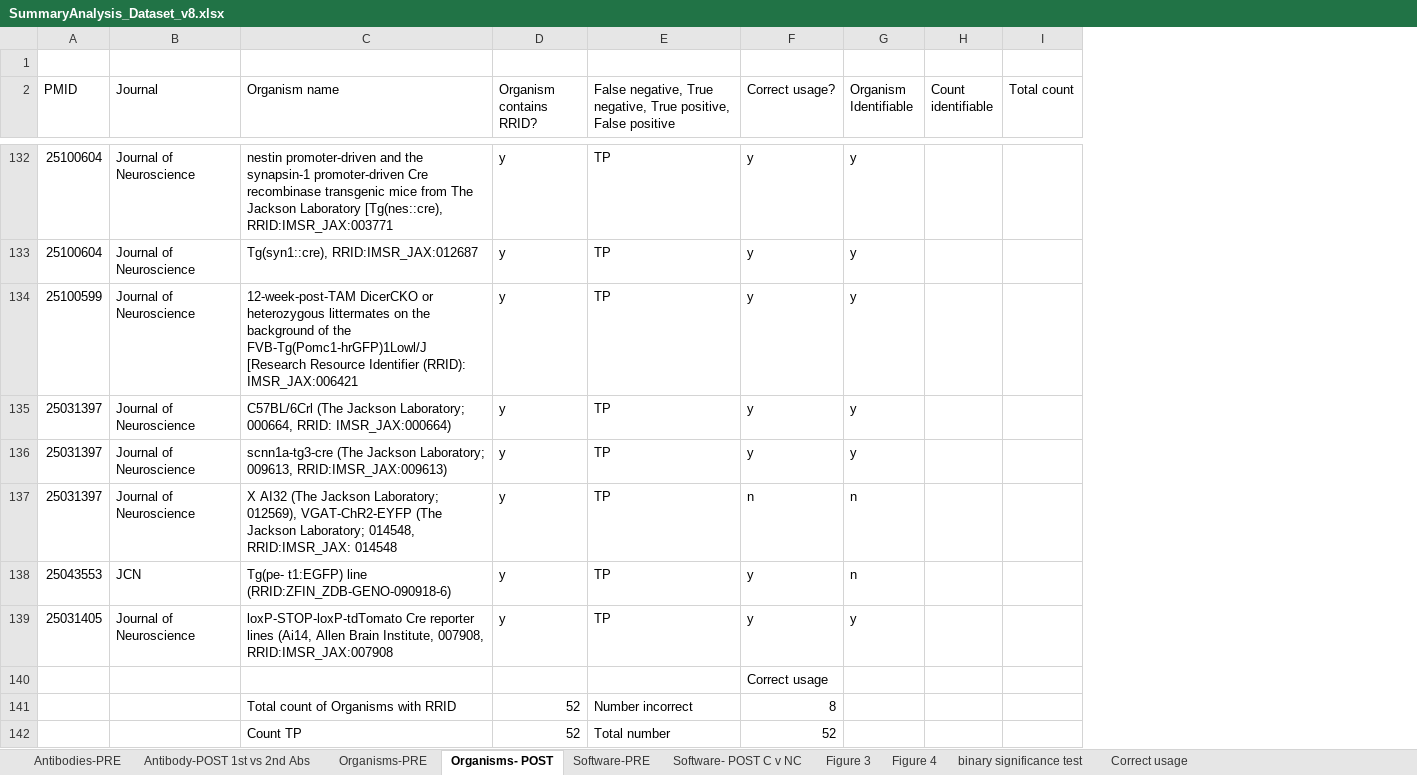
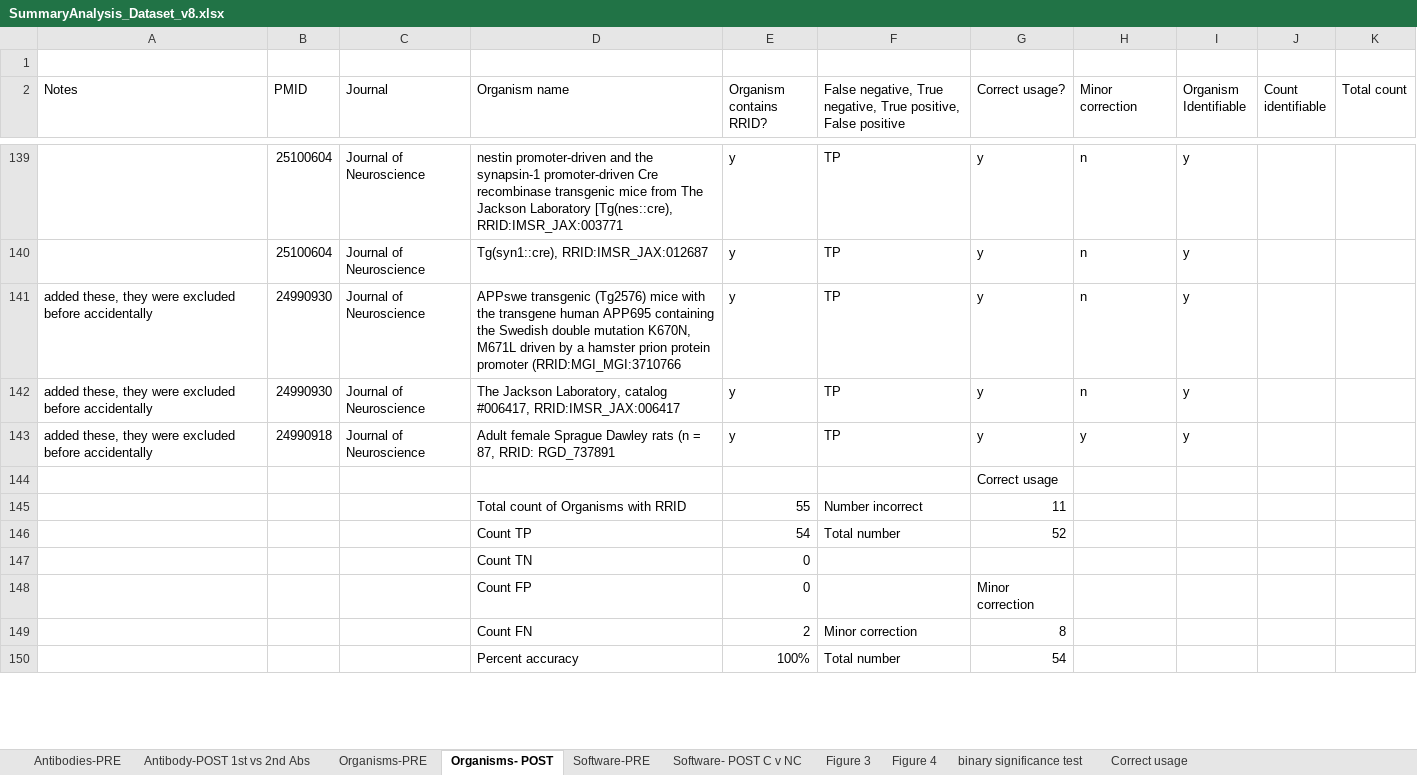
Before and after one commit to OHSU-Library/Resource-Identification-Initiative-Data, an Excel workbook: DataRe-Analysis/SummaryAnalysis_Dataset_v8.xlsx, sheet Organisms- POST, drawn as a sheet; only a part is shown, gaps mark what is left out; values as stored, in another font and other column widths than the file's, no cell formats; removed rows and columns are numbered as before the commit, all else as after; the diff covers the shown part only; the diff names each change by its address in the sheet, - before the commit and + after, or states it on an @@ line.

Commit message:
Merged 'minor correction' analysis from Anita's spreadsheet onto my analysis spreadsheet, so now all the data is in one place.

```diff
--- a/DataRe-Analysis/SummaryAnalysis_Dataset_v8.xlsx (sheet Organisms- POST)
+++ b/DataRe-Analysis/SummaryAnalysis_Dataset_v8.xlsx (sheet Organisms- POST)
+column A (Notes), rows 141-143: all added these, they were excluded before accidentally
+column H (Minor correction), rows 139-143: n | n | n | n | y
-B141 (PMID): 25100599
+B141 (PMID): 24990930
-D141 (Organism name): 12-week-post-TAM DicerCKO or heterozygous littermates on the background of the FVB-Tg(Pomc1-hrGFP)1Lowl/J [Research Resource Identifier (RRID): IMSR_JAX:006421
+D141 (Organism name): APPswe transgenic (Tg2576) mice with the transgene human APP695 containing the Swedish double mutation K670N, M671L driven by a hamster prion protein promoter (RRID:MGI_MGI:3710766
@@ row 135 moved to row 119: 25031397 @@
-B142 (PMID): 25031397
+B142 (PMID): 24990930
-D142 (Organism name): scnn1a-tg3-cre (The Jackson Laboratory; 009613, RRID:IMSR_JAX:009613)
+D142 (Organism name): The Jackson Laboratory, catalog #006417, RRID:IMSR_JAX:006417
-row 137: 25031397 | Journal of Neuroscience | X AI32 (The Jackson Laboratory; 012569), VGAT-ChR2-EYFP (The Jackson Laboratory; 014548, RRID:IMSR_JAX: 014548 | y | TP | n | n
@@ row 138 moved to row 132: 25043553 @@
-B143 (PMID): 25031405
+B143 (PMID): 24990918
-D143 (Organism name): loxP-STOP-loxP-tdTomato Cre reporter lines (Ai14, Allen Brain Institute, 007908, RRID:IMSR_JAX:007908
+D143 (Organism name): Adult female Sprague Dawley rats (n = 87, RRID: RGD_737891
-E145 (Organism contains RRID?): 52
+E145 (Organism contains RRID?): 55
-G145 (Correct usage?): 8
+G145 (Correct usage?): 11
-E146 (Organism contains RRID?): 52
+E146 (Organism contains RRID?): 54
@@ row 150 moved to row 147: Count TN @@
+row 148:  |  |  | Count FP | 0 |  | Minor correction
+row 149:  |  |  | Count FN | 2 | Minor correction | 8
+row 150:  |  |  | Percent accuracy | 100% | Total number | 54
```
Also changed, not shown: 10 added rows, 8 removed rows, 6 moved rows and 10 edited cells elsewhere in this sheet, sheet Antibody-POST 1st vs 2nd Abs, sheet Software- POST C v NC, sheet Figure 4, sheet Figure 3, sheet Correct usage, cell formats, formulas that keep their value, charts or pictures, 2 other files.
